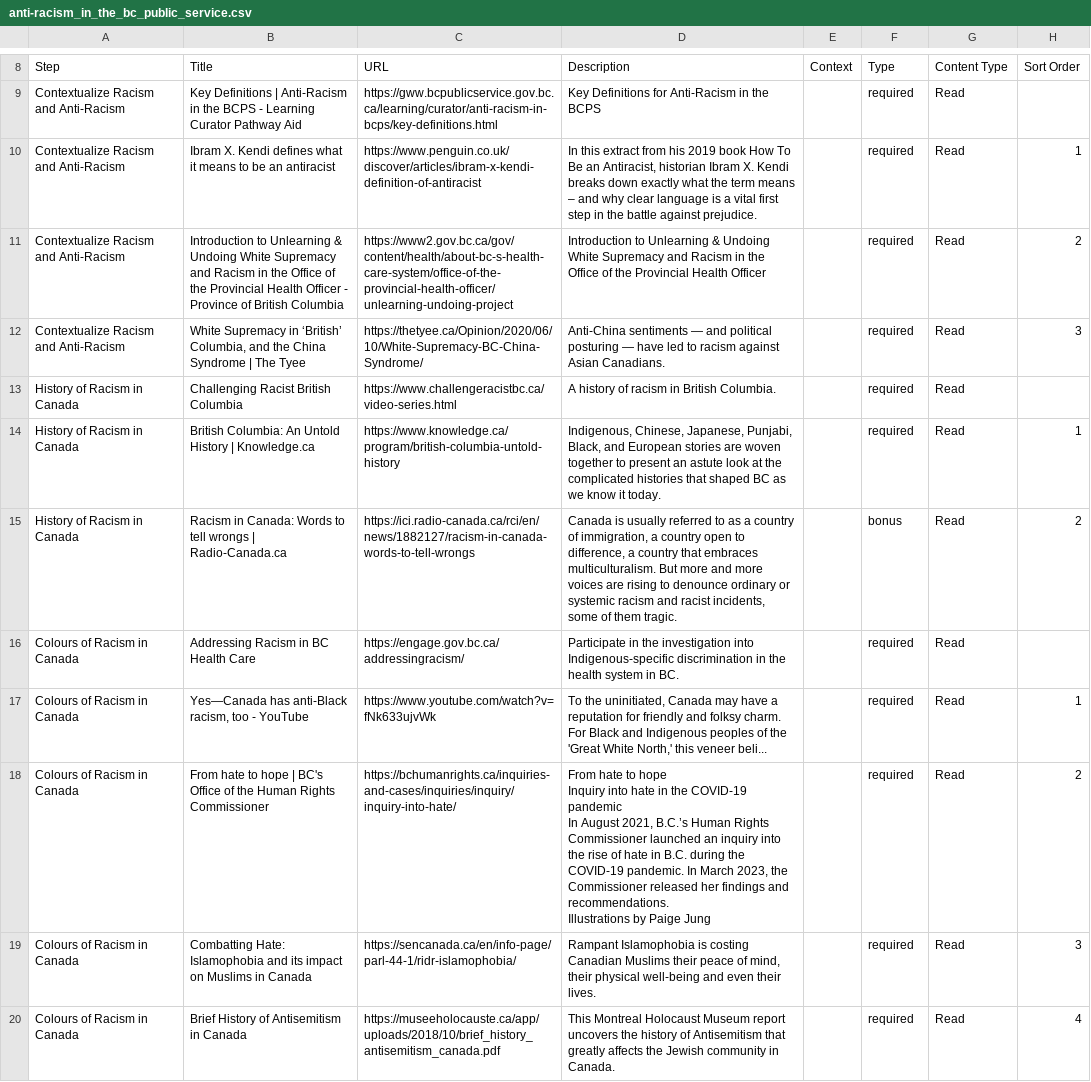
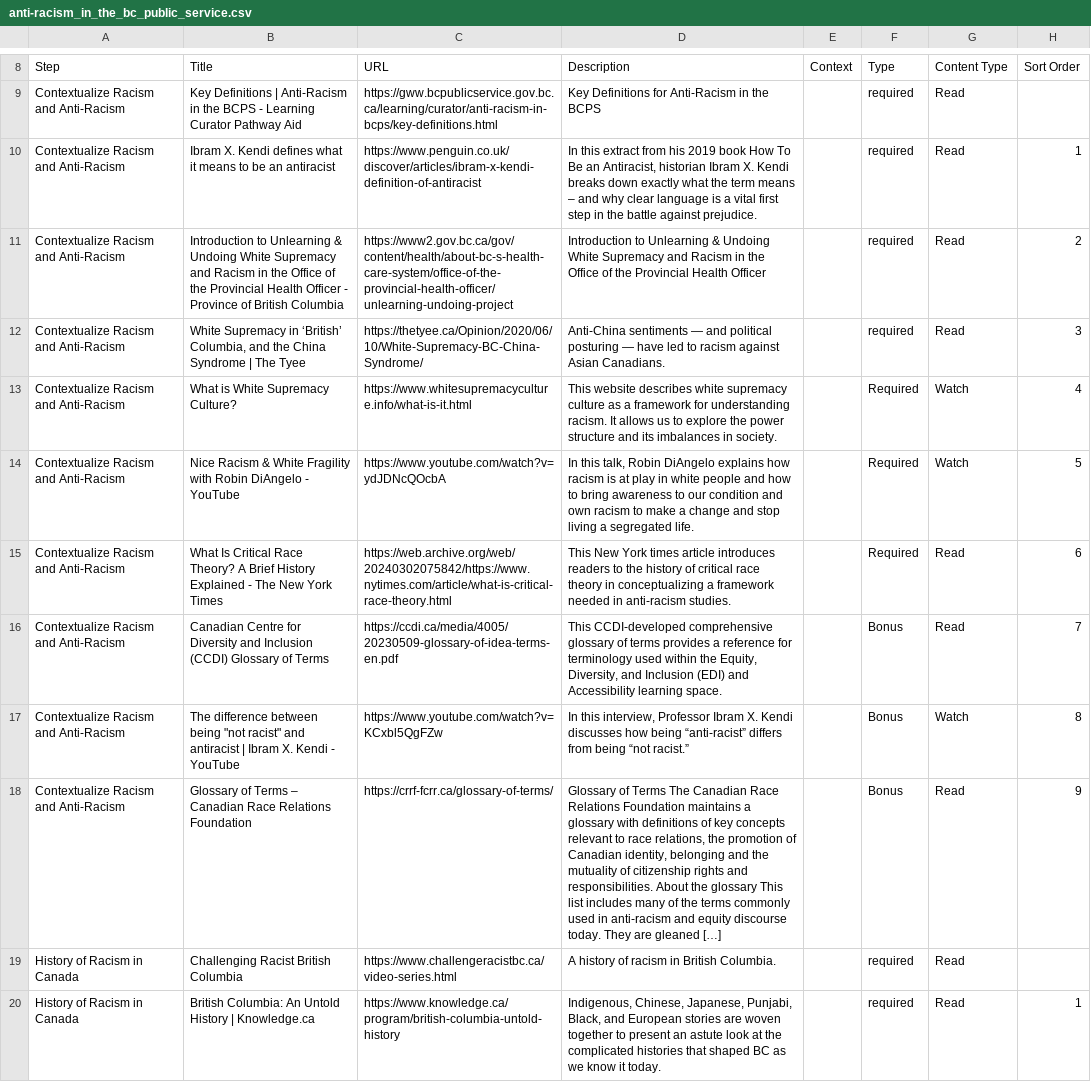
Before and after one commit to allanhaggett/curator-ext, a CSV file: pathways/anti-racism_in_the_bc_public_service/anti-racism_in_the_bc_public_service.csv, drawn as a sheet; only a part is shown, gaps mark what is left out; the shorter side is filled out with more unchanged rows; the diff names each change by its address in the sheet, - before the commit and + after, or states it on an @@ line.

Commit message:
Publish pathway: Anti-Racism in the BC Public Service

```diff
--- a/pathways/anti-racism_in_the_bc_public_service/anti-racism_in_the_bc_public_service.csv
+++ b/pathways/anti-racism_in_the_bc_public_service/anti-racism_in_the_bc_public_service.csv
+row 13: Contextualize Racism and Anti-Racism | What is White Supremacy Culture? | https://www.whitesupremacyculture.info/what-is-it.html | This website describes white supremacy culture as a framework for understanding racism. It allows us to explore the power structure and its imbalances in society. |  | Required | Watch | 4
+row 14: Contextualize Racism and Anti-Racism | Nice Racism & White Fragility with Robin DiAngelo - YouTube | https://www.youtube.com/watch?v=ydJDNcQOcbA | In this talk, Robin DiAngelo explains how racism is at play in white people and how to bring awareness to our condition and own racism to make a change and stop living a segregated life. |  | Required | Watch | 5
+row 15: Contextualize Racism and Anti-Racism | What Is Critical Race Theory? A Brief History Explained - The New York Times | https://web.archive.org/web/20240302075842/https://www.nytimes.com/article/what-is-critical-race-theory.html | This New York times article introduces readers to the history of critical race theory in conceptualizing a framework needed in anti-racism studies. |  | Required | Read | 6
+row 16: Contextualize Racism and Anti-Racism | Canadian Centre for Diversity and Inclusion (CCDI) Glossary of Terms | https://ccdi.ca/media/4005/20230509-glossary-of-idea-terms-en.pdf | This CCDI-developed comprehensive glossary of terms provides a reference for terminology used within the Equity, Diversity, and Inclusion (EDI) and Accessibility learning space. |  | Bonus | Read | 7
+row 17: Contextualize Racism and Anti-Racism | The difference between being "not racist" and antiracist | Ibram X. Kendi - YouTube | https://www.youtube.com/watch?v=KCxbl5QgFZw | In this interview, Professor Ibram X. Kendi discusses how being “anti-racist” differs from being “not racist.” |  | Bonus | Watch | 8
+row 18: Contextualize Racism and Anti-Racism | Glossary of Terms – Canadian Race Relations Foundation | https://crrf-fcrr.ca/glossary-of-terms/ | Glossary of Terms The Canadian Race Relations Foundation maintains a glossary with definitions of key concepts relevant to race relations, the promotion of Canadian identity, belonging and the mutuality of citizenship rights and responsibilities. About the glossary This list includes many of the terms commonly used in anti-racism and equity discourse today. They are gleaned […] |  | Bonus | Read | 9
```
